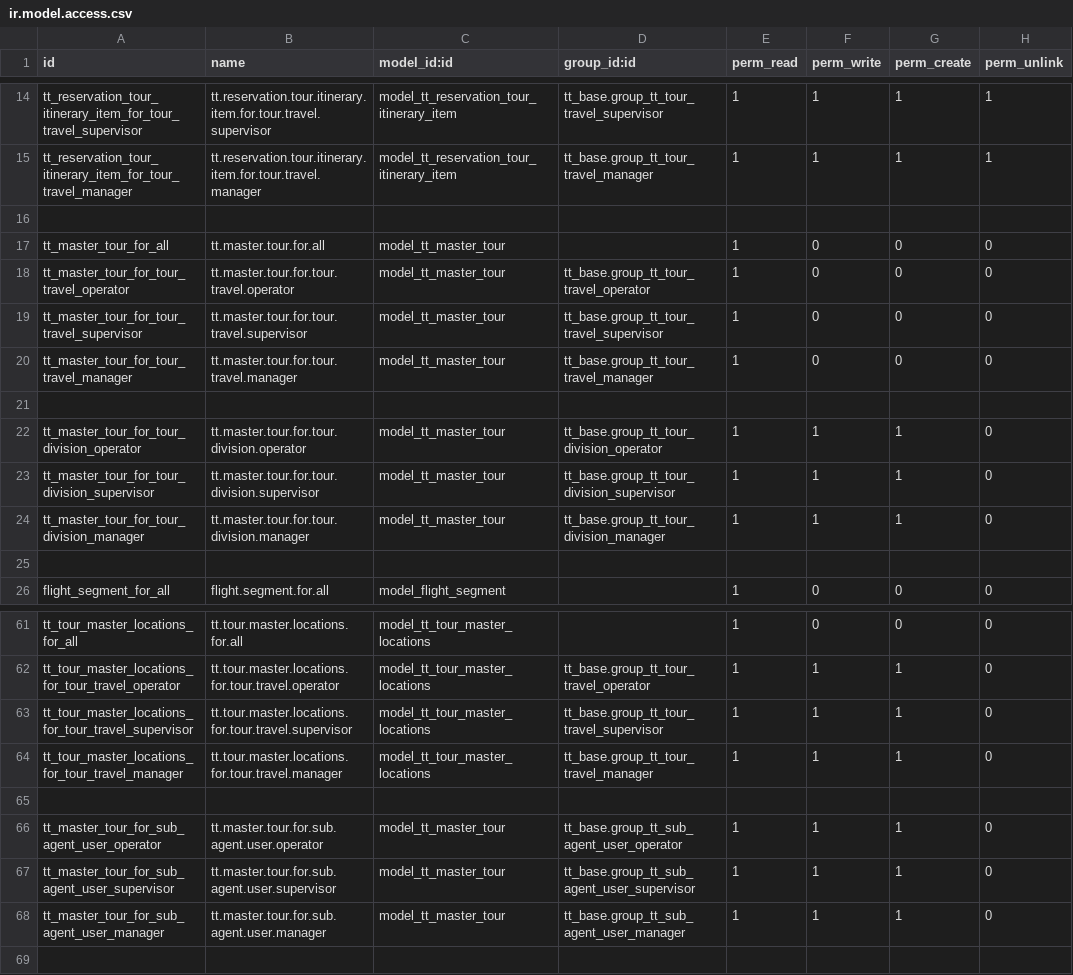
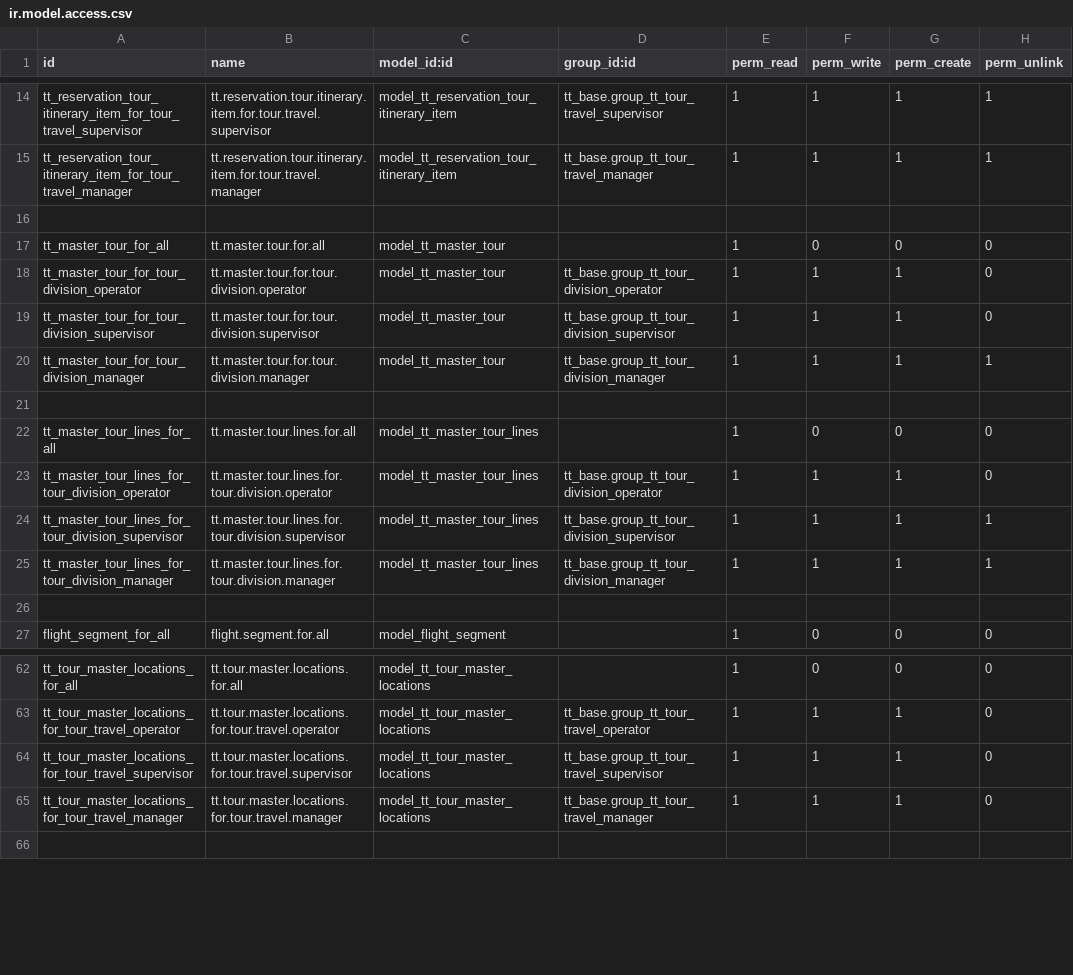
Before and after one commit to andygunawan96/odoo12_addons_tour_travel, a CSV file: tt_reservation_tour/security/ir.model.access.csv, drawn as a sheet; only a part is shown, gaps mark what is left out.

Commit message:
tour_multi_dates

```diff
--- a/tt_reservation_tour/security/ir.model.access.csv
+++ b/tt_reservation_tour/security/ir.model.access.csv
@@ -17,9 +17,10 @@ tt_reservation_tour_itinerary_item_for_tour_travel_manager,tt.reservation.tour.i
 tt_master_tour_for_all,tt.master.tour.for.all,model_tt_master_tour,,1,0,0,0
-tt_master_tour_for_tour_travel_operator,tt.master.tour.for.tour.travel.operator,model_tt_master_tour,tt_base.group_tt_tour_travel_operator,1,0,0,0
-tt_master_tour_for_tour_travel_supervisor,tt.master.tour.for.tour.travel.supervisor,model_tt_master_tour,tt_base.group_tt_tour_travel_supervisor,1,0,0,0
-tt_master_tour_for_tour_travel_manager,tt.master.tour.for.tour.travel.manager,model_tt_master_tour,tt_base.group_tt_tour_travel_manager,1,0,0,0
-,,,,,,,
 tt_master_tour_for_tour_division_operator,tt.master.tour.for.tour.division.operator,model_tt_master_tour,tt_base.group_tt_tour_division_operator,1,1,1,0
 tt_master_tour_for_tour_division_supervisor,tt.master.tour.for.tour.division.supervisor,model_tt_master_tour,tt_base.group_tt_tour_division_supervisor,1,1,1,0
-tt_master_tour_for_tour_division_manager,tt.master.tour.for.tour.division.manager,model_tt_master_tour,tt_base.group_tt_tour_division_manager,1,1,1,0
+tt_master_tour_for_tour_division_manager,tt.master.tour.for.tour.division.manager,model_tt_master_tour,tt_base.group_tt_tour_division_manager,1,1,1,1
+,,,,,,,
+tt_master_tour_lines_for_all,tt.master.tour.lines.for.all,model_tt_master_tour_lines,,1,0,0,0
+tt_master_tour_lines_for_tour_division_operator,tt.master.tour.lines.for.tour.division.operator,model_tt_master_tour_lines,tt_base.group_tt_tour_division_operator,1,1,1,0
+tt_master_tour_lines_for_tour_division_supervisor,tt.master.tour.lines.for.tour.division.supervisor,model_tt_master_tour_lines,tt_base.group_tt_tour_division_supervisor,1,1,1,1
+tt_master_tour_lines_for_tour_division_manager,tt.master.tour.lines.for.tour.division.manager,model_tt_master_tour_lines,tt_base.group_tt_tour_division_manager,1,1,1,1
 ,,,,,,,
@@ -64,6 +65,2 @@ tt_tour_master_locations_for_tour_travel_supervisor,tt.tour.master.locations.for
 tt_tour_master_locations_for_tour_travel_manager,tt.tour.master.locations.for.tour.travel.manager,model_tt_tour_master_locations,tt_base.group_tt_tour_travel_manager,1,1,1,0
-,,,,,,,
-tt_master_tour_for_sub_agent_user_operator,tt.master.tour.for.sub.agent.user.operator,model_tt_master_tour,tt_base.group_tt_sub_agent_user_operator,1,1,1,0
-tt_master_tour_for_sub_agent_user_supervisor,tt.master.tour.for.sub.agent.user.supervisor,model_tt_master_tour,tt_base.group_tt_sub_agent_user_supervisor,1,1,1,0
-tt_master_tour_for_sub_agent_user_manager,tt.master.tour.for.sub.agent.user.manager,model_tt_master_tour,tt_base.group_tt_sub_agent_user_manager,1,1,1,0
 ,,,,,,,
```
Also changed, not shown: 14 other files.
